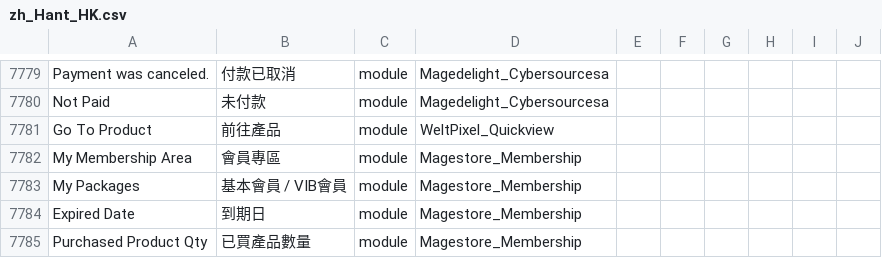
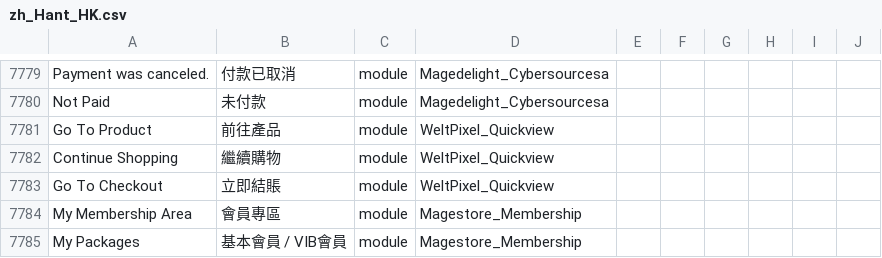
Before and after one commit to raymanjhc/Magento2Language-zh_Hant_HK, a CSV file: zh_Hant_HK.csv, drawn as a sheet; only a part is shown, gaps mark what is left out; the shorter side is filled out with more unchanged rows; the diff names each change by its address in the sheet, - before the commit and + after, or states it on an @@ line.

Commit message:
update translation

```diff
--- a/zh_Hant_HK.csv
+++ b/zh_Hant_HK.csv
+row 7782: Continue Shopping | 繼續購物 | module | WeltPixel_Quickview
+row 7783: Go To Checkout | 立即結賬 | module | WeltPixel_Quickview
```
